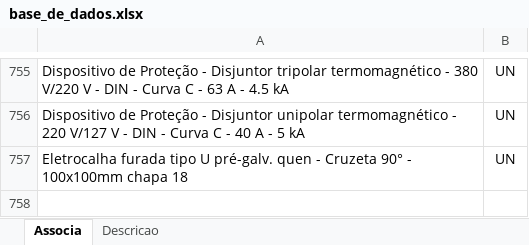
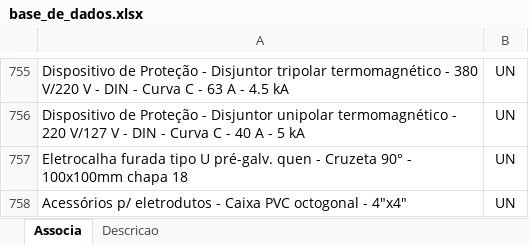
Before and after one commit to rodioegiufao/farmacia_janio, an Excel workbook: 3D/base_de_dados.xlsx, sheet Associa, drawn as a sheet; only a part is shown, gaps mark what is left out; values as stored, in another font and other column widths than the file's, no borders; the diff names each change by its address in the sheet, - before the commit and + after, or states it on an @@ line.

```diff
--- a/3D/base_de_dados.xlsx (sheet Associa)
+++ b/3D/base_de_dados.xlsx (sheet Associa)
+row 758: Acessórios p/ eletrodutos - Caixa PVC octogonal - 4"x4" | UN
```
Also changed, not shown: sheet Descricao.
